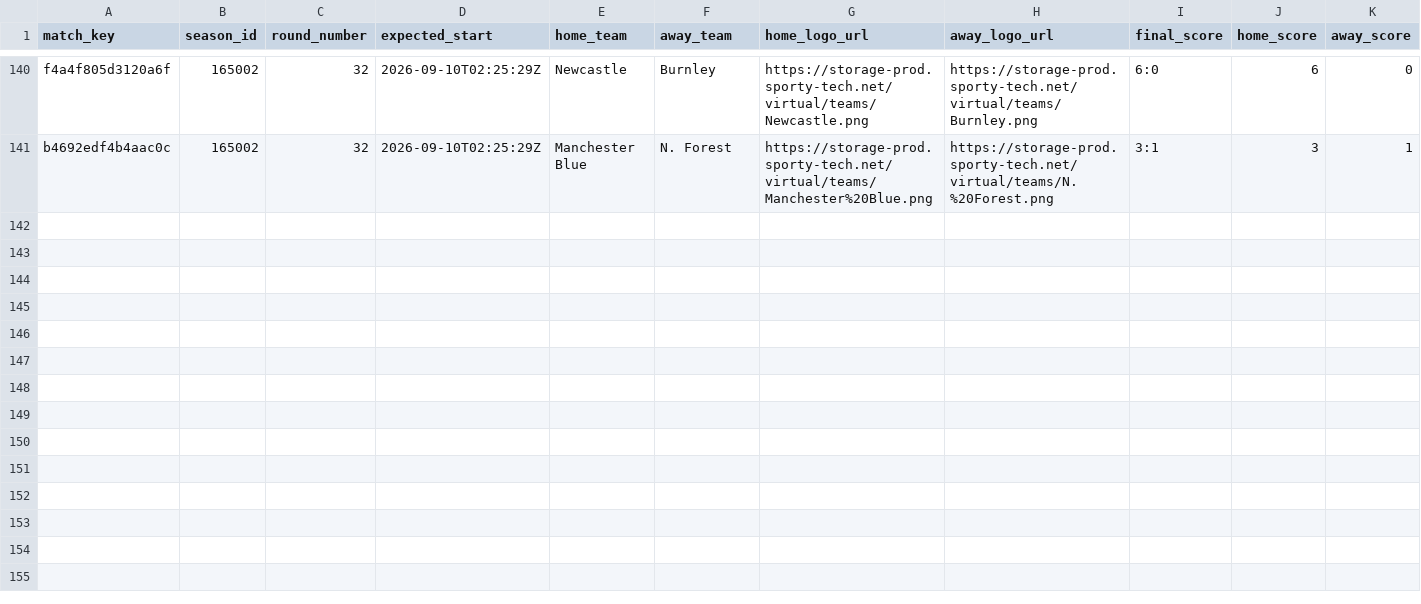
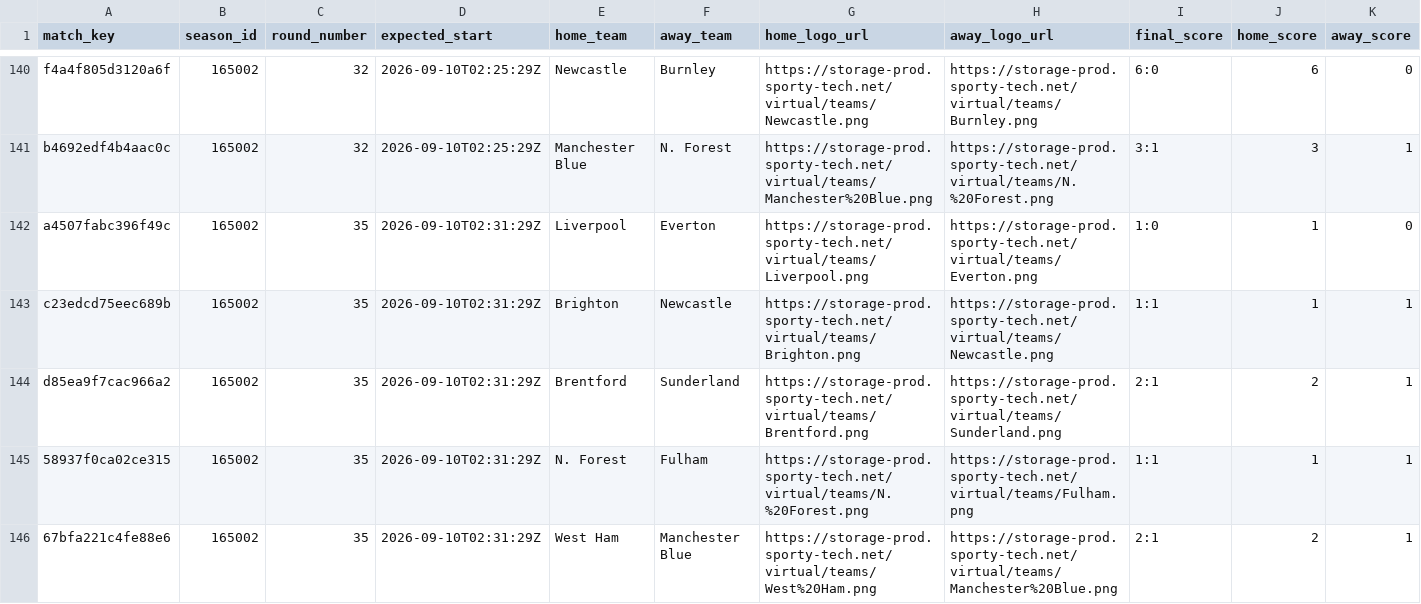
Before and after one commit to michaeldiary77-sys/virtual-leagues-collector, a CSV file: data/8035_english-league/matches.csv, drawn as a sheet; only a part is shown, gaps mark what is left out; rows hold the shown columns only; the diff covers the shown part only; the diff names each change by its address in the sheet, - before the commit and + after, or states it on an @@ line.

```diff
--- a/data/8035_english-league/matches.csv
+++ b/data/8035_english-league/matches.csv
+row 142: a4507fabc396f49c | 165002 | 35 | 2026-09-10T02:31:29Z | Liverpool | Everton | https://storage-prod.sporty-tech.net/virtual/teams/Liverpool.png | https://storage-prod.sporty-tech.net/virtual/teams/Everton.png | 1:0 | 1 | 0
+row 143: c23edcd75eec689b | 165002 | 35 | 2026-09-10T02:31:29Z | Brighton | Newcastle | https://storage-prod.sporty-tech.net/virtual/teams/Brighton.png | https://storage-prod.sporty-tech.net/virtual/teams/Newcastle.png | 1:1 | 1 | 1
+row 144: d85ea9f7cac966a2 | 165002 | 35 | 2026-09-10T02:31:29Z | Brentford | Sunderland | https://storage-prod.sporty-tech.net/virtual/teams/Brentford.png | https://storage-prod.sporty-tech.net/virtual/teams/Sunderland.png | 2:1 | 2 | 1
+row 145: 58937f0ca02ce315 | 165002 | 35 | 2026-09-10T02:31:29Z | N. Forest | Fulham | https://storage-prod.sporty-tech.net/virtual/teams/N.%20Forest.png | https://storage-prod.sporty-tech.net/virtual/teams/Fulham.png | 1:1 | 1 | 1
+row 146: 67bfa221c4fe88e6 | 165002 | 35 | 2026-09-10T02:31:29Z | West Ham | Manchester Blue | https://storage-prod.sporty-tech.net/virtual/teams/West%20Ham.png | https://storage-prod.sporty-tech.net/virtual/teams/Manchester%20Blue.png | 2:1 | 2 | 1
```
Also changed, not shown: 5 added rows elsewhere in this file, data/8036_italian-league/matches.csv, data/8037_spanish-league/matches.csv, 42 other files.
